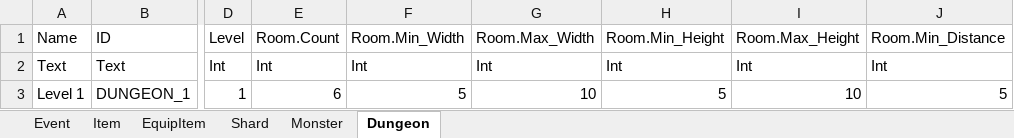
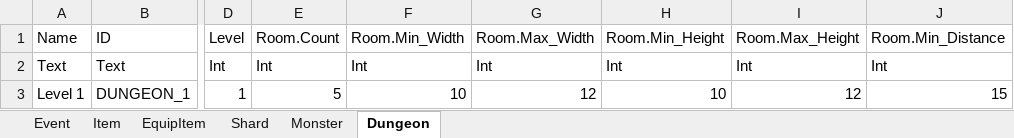
Before and after one commit to ChoiIngon/gamnet, an Excel workbook: example/MetaData/MetaData.xlsm, sheet Dungeon, drawn as a sheet; only a part is shown, gaps mark what is left out; values as stored, in another font and other column widths than the file's, no borders; the diff names each change by its address in the sheet, - before the commit and + after, or states it on an @@ line.

```diff
--- a/example/MetaData/MetaData.xlsm (sheet Dungeon)
+++ b/example/MetaData/MetaData.xlsm (sheet Dungeon)
-E3: 6
+E3: 5
-F3: 5
+F3: 10
-G3: 10
+G3: 12
-H3: 5
+H3: 10
-I3: 10
+I3: 12
-J3: 5
+J3: 15
```
Also changed, not shown: 12 other files.
